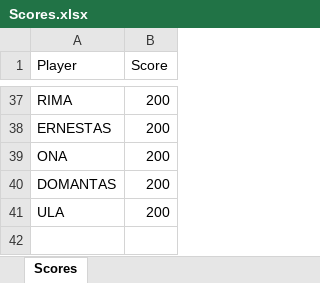
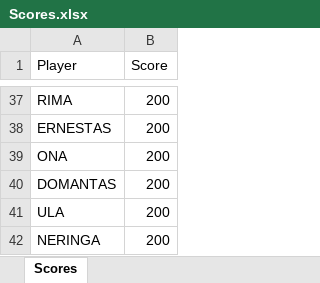
Before and after one commit to TaurasP/2Dgame, an Excel workbook: Scores.xlsx, sheet Scores, drawn as a sheet; only a part is shown, gaps mark what is left out; values as stored, in another font and other column widths than the file's, no borders; the diff names each change by its address in the sheet, - before the commit and + after, or states it on an @@ line.

```diff
--- a/Scores.xlsx (sheet Scores)
+++ b/Scores.xlsx (sheet Scores)
+row 42: NERINGA | 200
```
Also changed, not shown: 18 other files.
